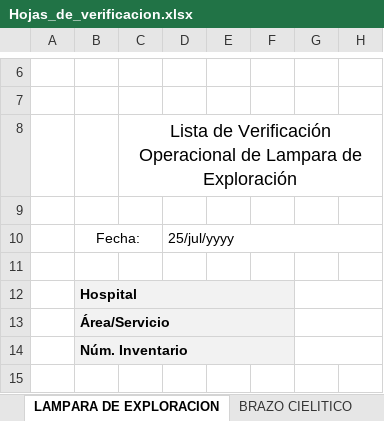
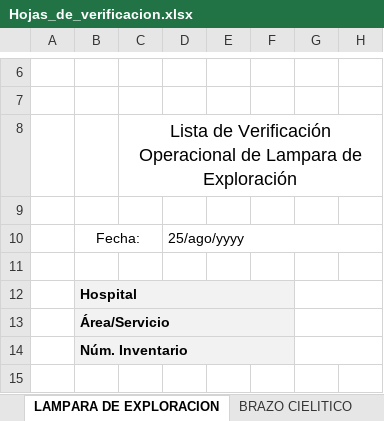
Before and after one commit to BlackJudaz/Hojas-de-verificacion, an Excel workbook: datos/Hojas_de_verificacion.xlsx, sheet LAMPARA DE EXPLORACION, drawn as a sheet; only a part is shown, gaps mark what is left out; values as stored, in another font and other column widths than the file's, no borders; charts and pictures not drawn; the diff names each change by its address in the sheet, - before the commit and + after, or states it on an @@ line.

```diff
--- a/datos/Hojas_de_verificacion.xlsx (sheet LAMPARA DE EXPLORACION)
+++ b/datos/Hojas_de_verificacion.xlsx (sheet LAMPARA DE EXPLORACION)
-D10: 25/jul/yyyy
+D10: 25/ago/yyyy
```
Also changed, not shown: sheet BRAZO CIELITICO PARA EQUIPO, sheet BRAZO CIELITICO, sheet LAMPARA QUIRURGICA, sheet MONITOR DE SIGNOS VITALES, sheet BASCULA, sheet SIERRA, 6 more sheets, other sheet tabs, charts or pictures, 1 other file.
